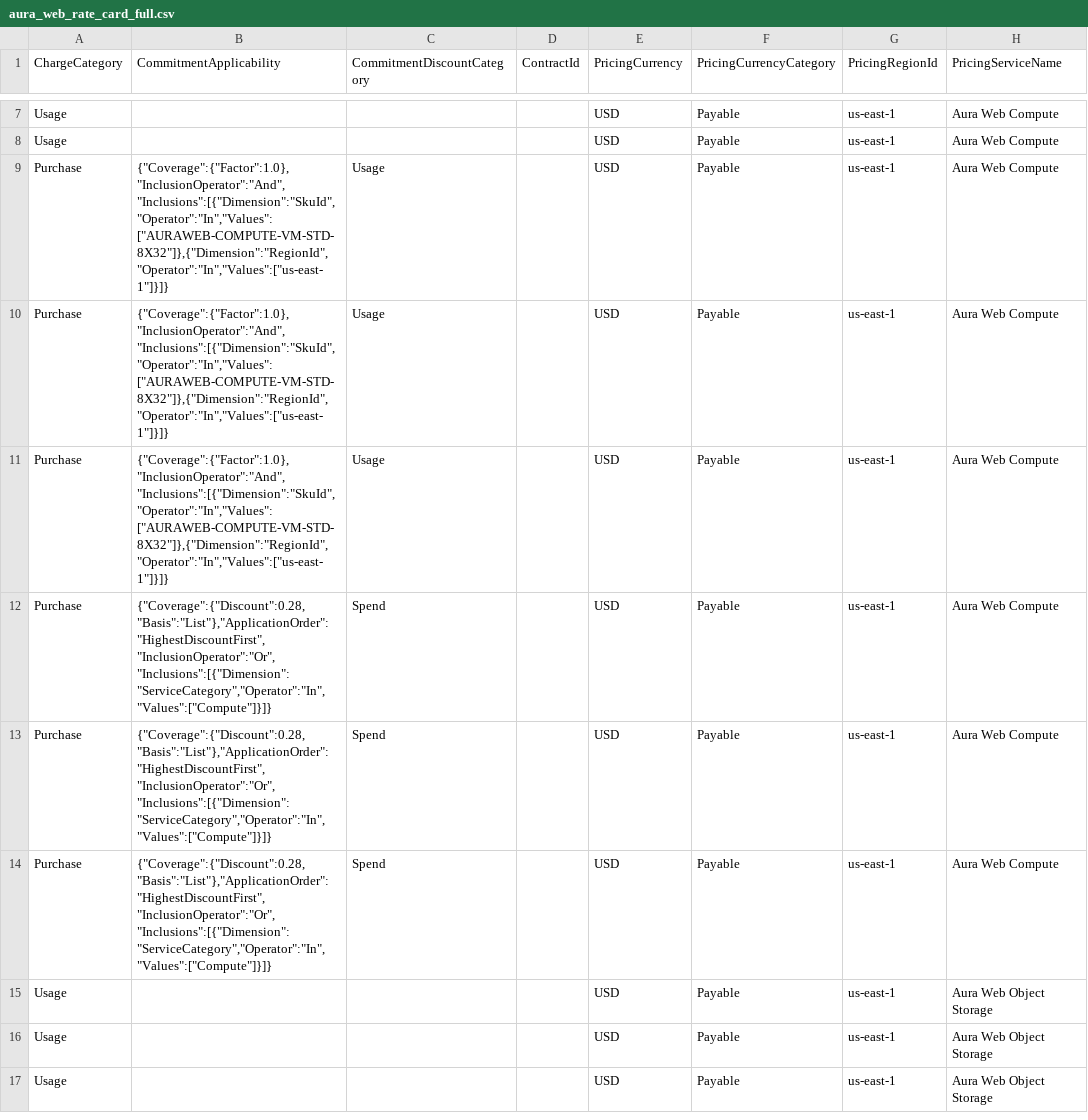
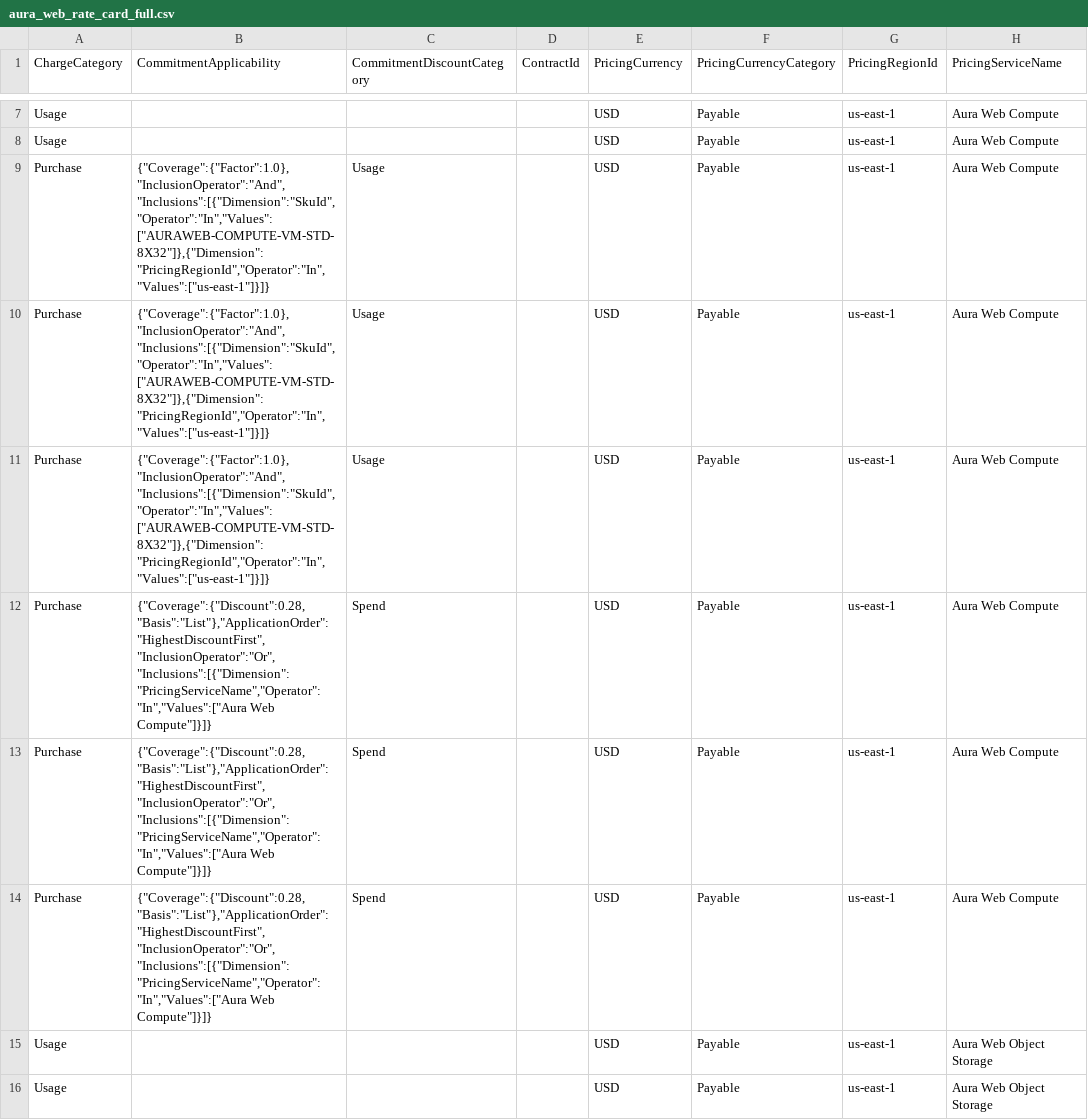
Before and after one commit to FinOps-Open-Cost-and-Usage-Spec/FOCUS_Spec, a CSV file: specification/data/sku_price_examples/aura_web_rate_card_full.csv, drawn as a sheet; only a part is shown, gaps mark what is left out; the shorter side is filled out with more unchanged rows; the diff names each change by its address in the sheet, - before the commit and + after, or states it on an @@ line.

Commit message:
FOCUS #2751: adding commitment queries to Rate Optimization and Contract Evaluation

```diff
--- a/specification/data/sku_price_examples/aura_web_rate_card_full.csv
+++ b/specification/data/sku_price_examples/aura_web_rate_card_full.csv
-B9:B11 (CommitmentApplicability): {"Coverage":{"Factor":1.0},"InclusionOperator":"And","Inclusions":[{"Dimension":"SkuId","Operator":"In","Values":["AURAWEB-COMPUTE-VM-STD-8X32"]},{"Dimension":"RegionId","Operator":"In","Values":["us-east-1"]}]}
+B9:B11 (CommitmentApplicability): {"Coverage":{"Factor":1.0},"InclusionOperator":"And","Inclusions":[{"Dimension":"SkuId","Operator":"In","Values":["AURAWEB-COMPUTE-VM-STD-8X32"]},{"Dimension":"PricingRegionId","Operator":"In","Values":["us-east-1"]}]}
-B12:B14 (CommitmentApplicability): {"Coverage":{"Discount":0.28,"Basis":"List"},"ApplicationOrder":"HighestDiscountFirst","InclusionOperator":"Or","Inclusions":[{"Dimension":"ServiceCategory","Operator":"In","Values":["Compute"]}]}
+B12:B14 (CommitmentApplicability): {"Coverage":{"Discount":0.28,"Basis":"List"},"ApplicationOrder":"HighestDiscountFirst","InclusionOperator":"Or","Inclusions":[{"Dimension":"PricingServiceName","Operator":"In","Values":["Aura Web Compute"]}]}
```
Also changed, not shown: specification/data/sku_price_examples/sku_price_commitment_pricing.csv, 2 other files.
